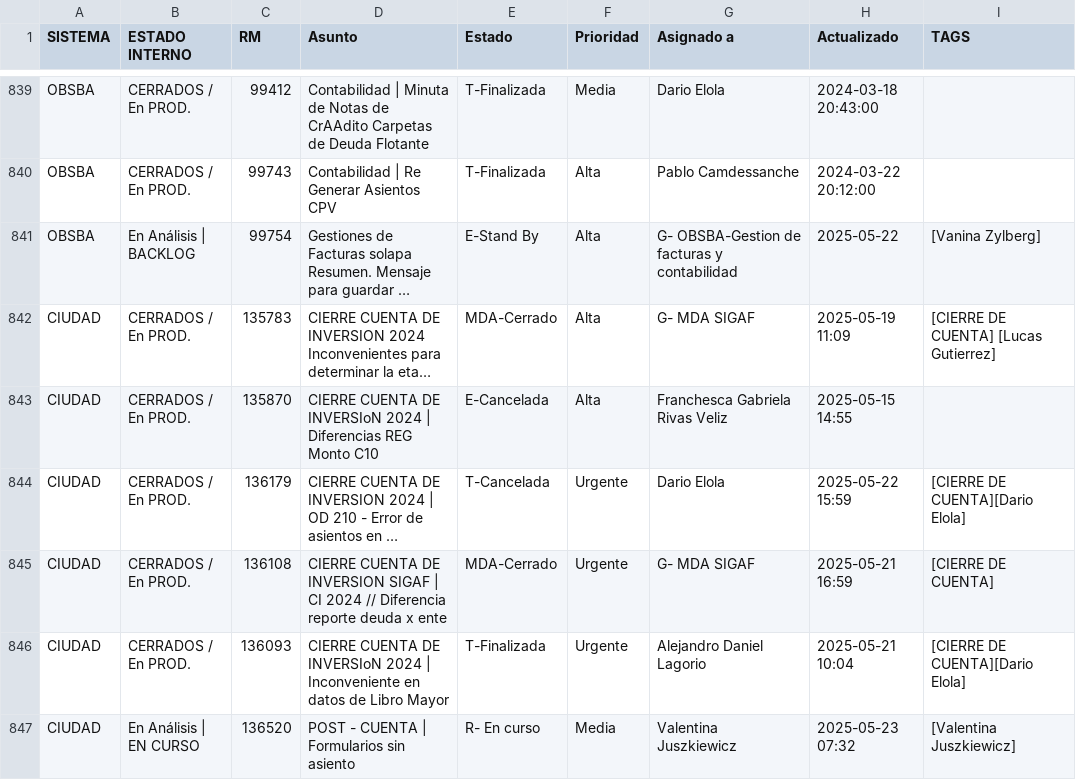
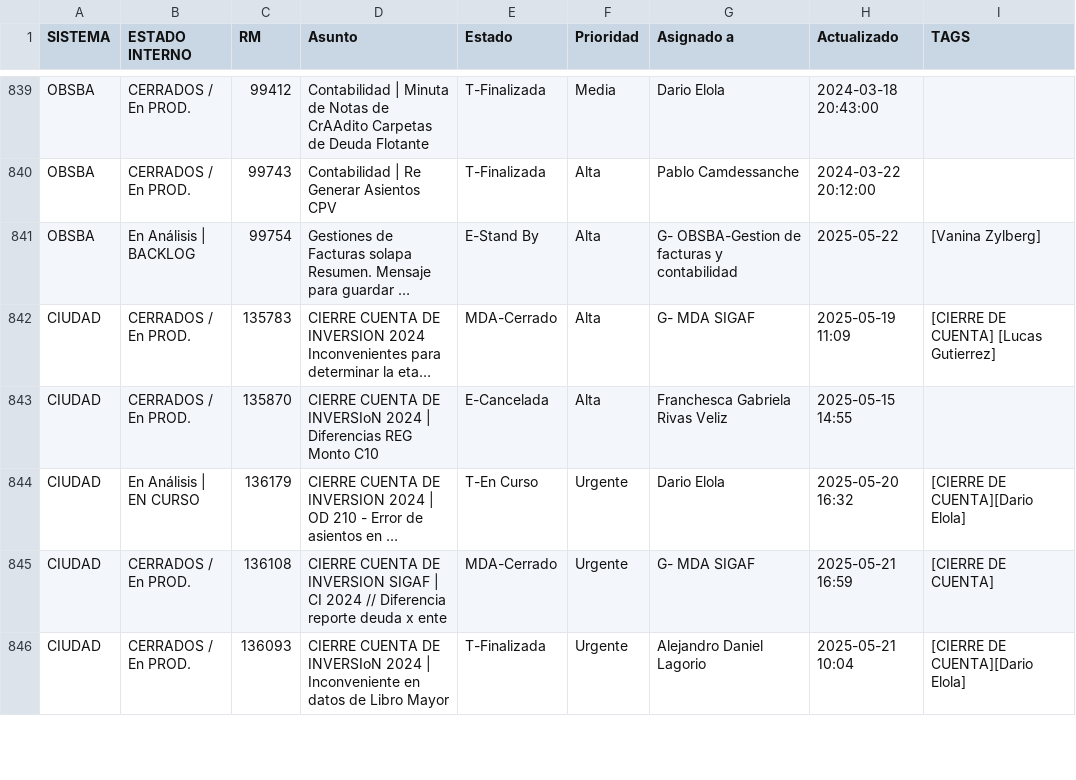
Before and after one commit to darioelola/Archivos, a CSV file: BD_RM.csv, drawn as a sheet; only a part is shown, gaps mark what is left out; long unchanged cells end in …; removed rows and columns are numbered as before the commit, all else as after; the diff covers the shown part only; the diff names each change by its address in the sheet, - before the commit and + after, or states it on an @@ line.

Commit message:
auto-update 2025-05-27T12:36:59.127Z

```diff
--- a/BD_RM.csv
+++ b/BD_RM.csv
-B844 (ESTADO INTERNO): CERRADOS / En PROD.
+B844 (ESTADO INTERNO): En Análisis | EN CURSO
-E844 (Estado): T-Cancelada
+E844 (Estado): T-En Curso
-H844 (Actualizado): 2025-05-22 15:59
+H844 (Actualizado): 2025-05-20 16:32
-row 847: CIUDAD | En Análisis | EN CURSO | 136520 | POST - CUENTA | Formularios sin asiento | R- En curso | Media | Valentina Juszkiewicz | 2025-05-23 07:32 | [Valentina Juszkiewicz]
```
Also changed, not shown: 1 added row, 3 removed rows and 58 edited cells elsewhere in this file.
